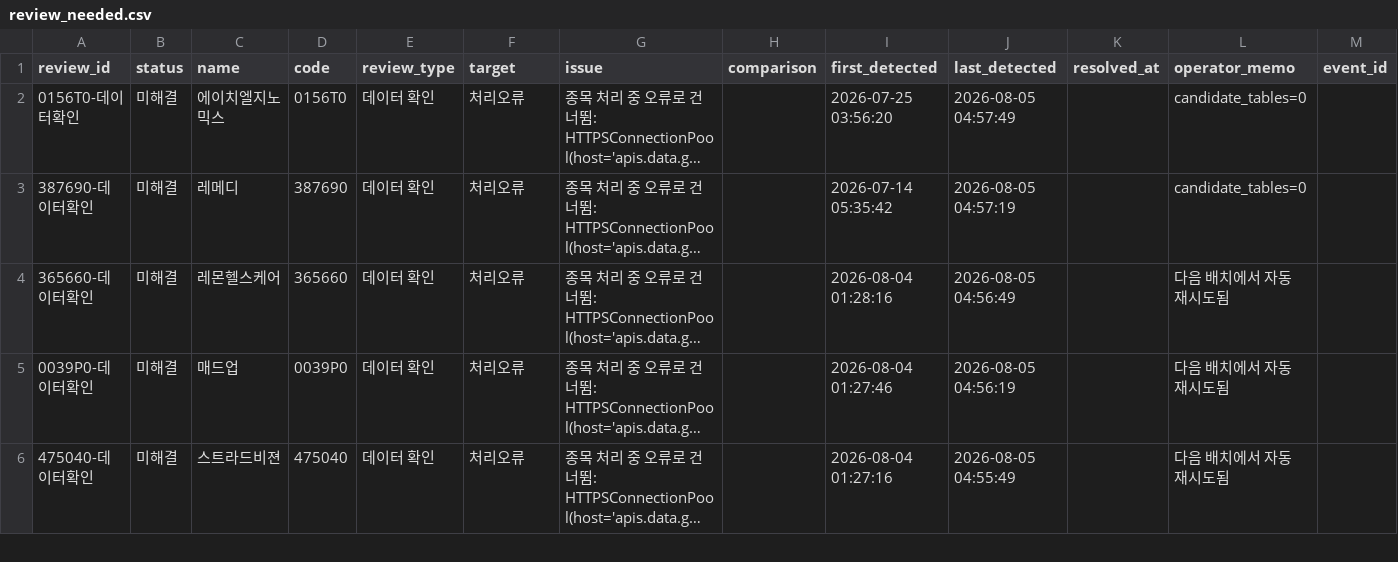
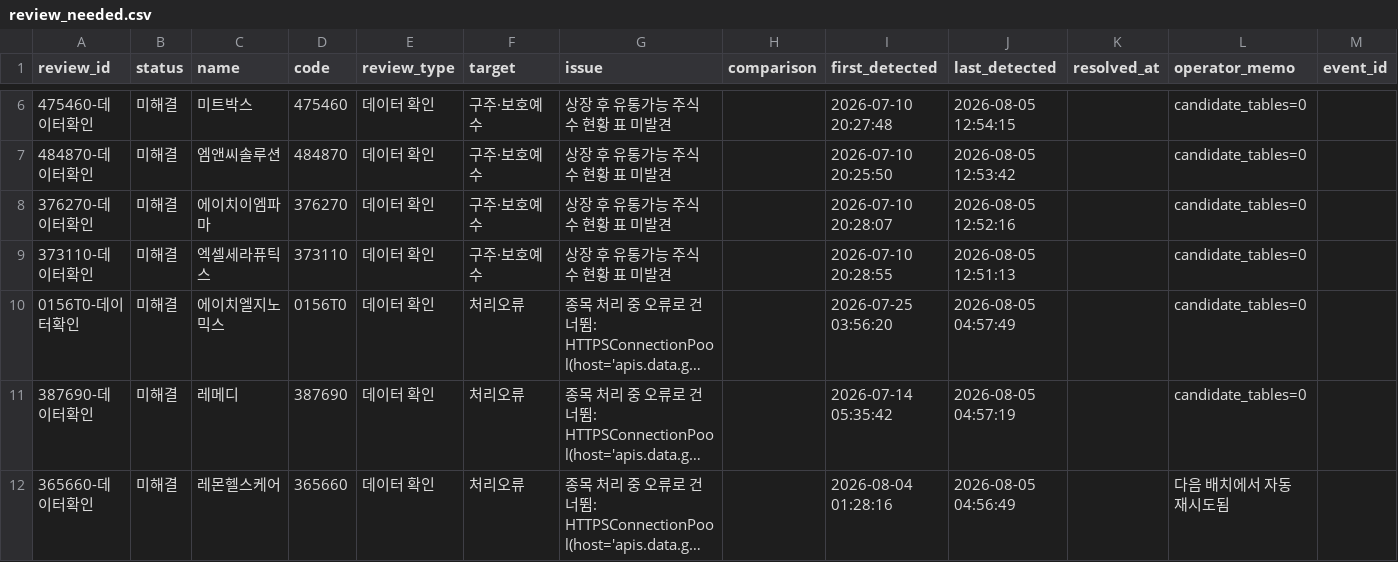
Before and after one commit to wjdwngkdsla-debug/invest-insight, a CSV file: data/review_needed.csv, drawn as a sheet; only a part is shown, gaps mark what is left out; the shorter side is filled out with more unchanged rows; long unchanged cells end in …; the diff covers the shown part only; the diff names each change by its address in the sheet, - before the commit and + after, or states it on an @@ line.

```diff
--- a/data/review_needed.csv
+++ b/data/review_needed.csv
+row 6: 475460-데이터확인 | 미해결 | 미트박스 | 475460 | 데이터 확인 | 구주·보호예수 | 상장 후 유통가능 주식수 현황 표 미발견 |  | 2026-07-10 20:27:48 | 2026-08-05 12:54:15 |  | candidate_tables=0
+row 7: 484870-데이터확인 | 미해결 | 엠앤씨솔루션 | 484870 | 데이터 확인 | 구주·보호예수 | 상장 후 유통가능 주식수 현황 표 미발견 |  | 2026-07-10 20:25:50 | 2026-08-05 12:53:42 |  | candidate_tables=0
+row 8: 376270-데이터확인 | 미해결 | 에이치이엠파마 | 376270 | 데이터 확인 | 구주·보호예수 | 상장 후 유통가능 주식수 현황 표 미발견 |  | 2026-07-10 20:28:07 | 2026-08-05 12:52:16 |  | candidate_tables=0
+row 9: 373110-데이터확인 | 미해결 | 엑셀세라퓨틱스 | 373110 | 데이터 확인 | 구주·보호예수 | 상장 후 유통가능 주식수 현황 표 미발견 |  | 2026-07-10 20:28:55 | 2026-08-05 12:51:13 |  | candidate_tables=0
```
Also changed, not shown: 4 added rows and 8 removed rows elsewhere in this file, data/lockup_admin.csv, 5 other files.
